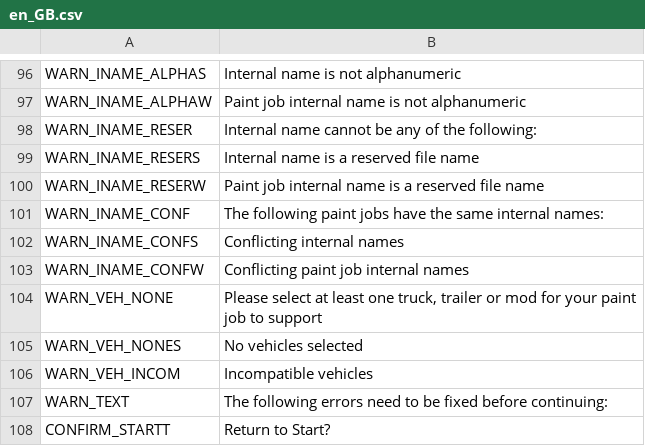
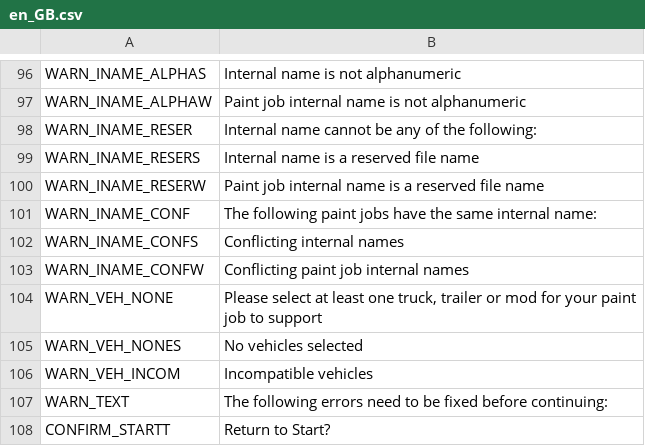
Before and after one commit to Carsmaniac/paintjob-packer, a CSV file: locale/en_GB.csv, drawn as a sheet; only a part is shown, gaps mark what is left out.

```diff
--- a/locale/en_GB.csv
+++ b/locale/en_GB.csv
@@ -100,3 +100,3 @@ WARN_INAME_RESERS,Internal name is a reserved file name
 WARN_INAME_RESERW,Paint job internal name is a reserved file name
-WARN_INAME_CONF,The following paint jobs have the same internal names:
+WARN_INAME_CONF,The following paint jobs have the same internal name:
 WARN_INAME_CONFS,Conflicting internal names
```
Also changed, not shown: 3 other files.
